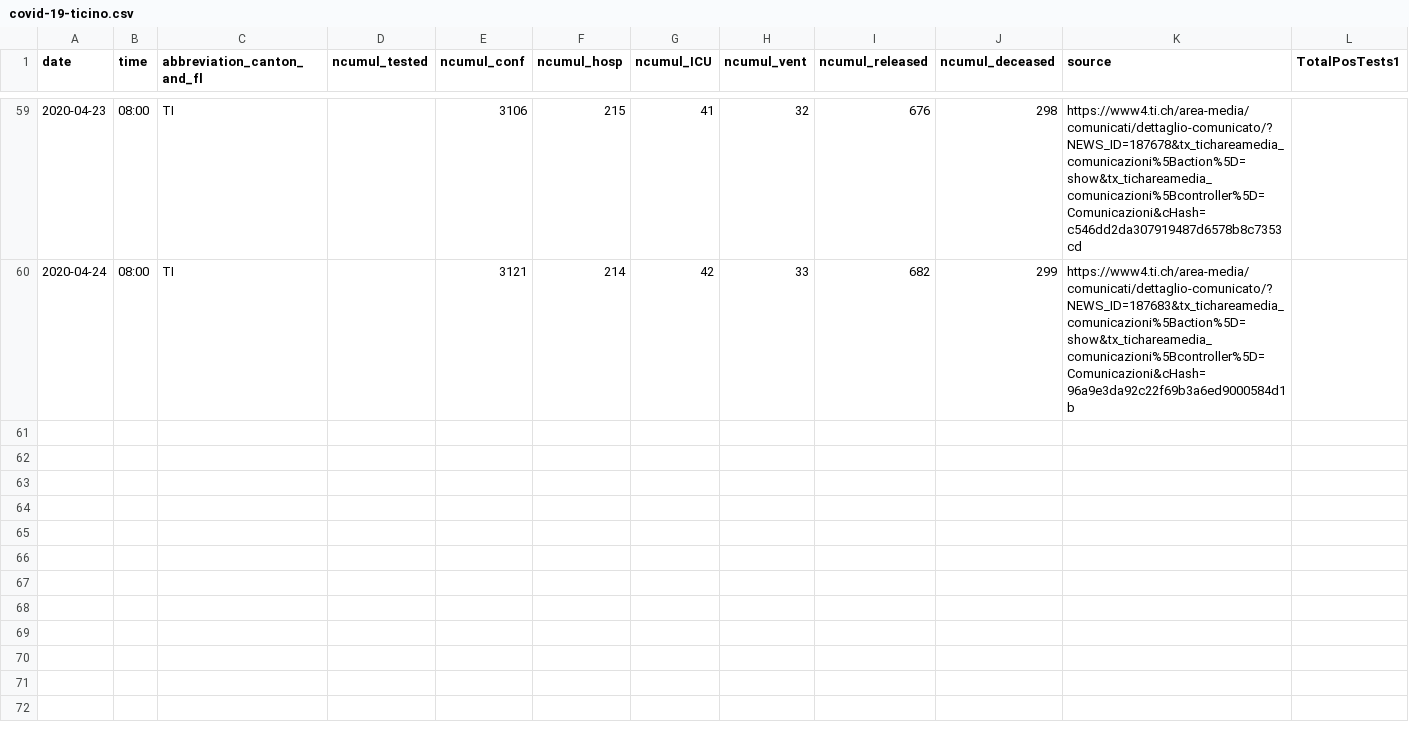
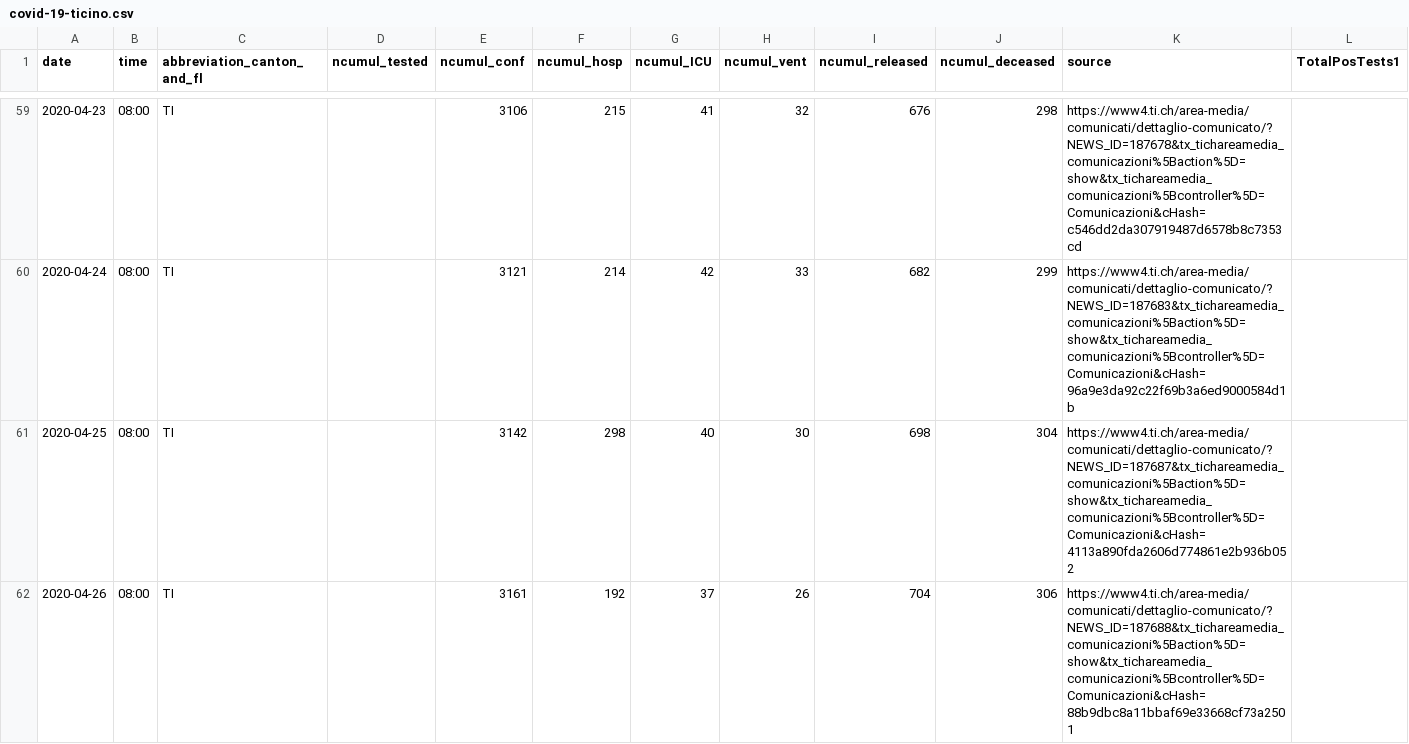
Before and after one commit to davidnussio/covid-19-ticino, a CSV file: data/covid-19-ticino.csv, drawn as a sheet; only a part is shown, gaps mark what is left out; the diff names each change by its address in the sheet, - before the commit and + after, or states it on an @@ line.

Commit message:
Update

```diff
--- a/data/covid-19-ticino.csv
+++ b/data/covid-19-ticino.csv
+row 61: 2020-04-25 | 08:00 | TI |  | 3142 | 298 | 40 | 30 | 698 | 304 | https://www4.ti.ch/area-media/comunicati/dettaglio-comunicato/?NEWS_ID=187687&tx_tichareamedia_comunicazioni%5Baction%5D=show&tx_tichareamedia_comunicazioni%5Bcontroller%5D=Comunicazioni&cHash=4113a890fda2606d774861e2b936b052
+row 62: 2020-04-26 | 08:00 | TI |  | 3161 | 192 | 37 | 26 | 704 | 306 | https://www4.ti.ch/area-media/comunicati/dettaglio-comunicato/?NEWS_ID=187688&tx_tichareamedia_comunicazioni%5Baction%5D=show&tx_tichareamedia_comunicazioni%5Bcontroller%5D=Comunicazioni&cHash=88b9dbc8a11bbaf69e33668cf73a2501
```
